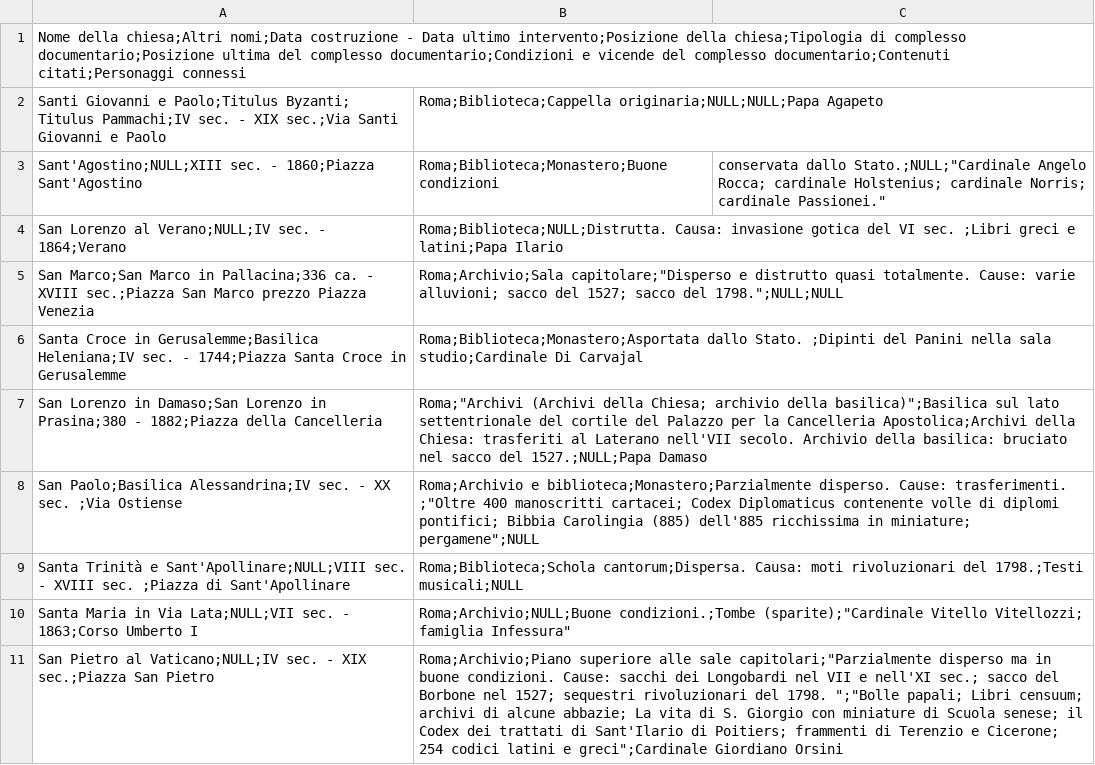
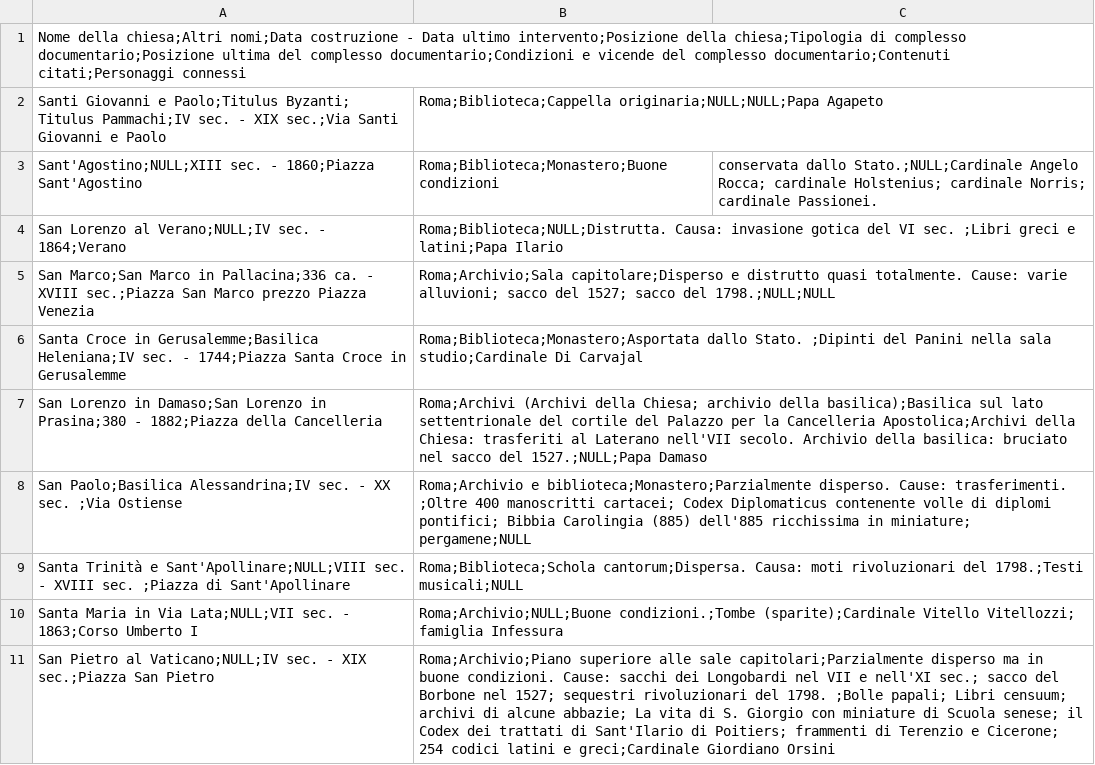
Before and after one commit to ggdrll/shwc_Tani_project, a CSV file: data/csv/og_Tani-Archives-Libraries.csv, drawn as a sheet.

Commit message:
Update og_Tani-Archives-Libraries.csv

```diff
--- a/data/csv/og_Tani-Archives-Libraries.csv
+++ b/data/csv/og_Tani-Archives-Libraries.csv
@@ -2,10 +2,10 @@
 Santi Giovanni e Paolo;Titulus Byzanti; Titulus Pammachi;IV sec. - XIX sec.;Via Santi Giovanni e Paolo, Roma;Biblioteca;Cappella originaria;NULL;NULL;Papa Agapeto
-Sant'Agostino;NULL;XIII sec. - 1860;Piazza Sant'Agostino, Roma;Biblioteca;Monastero;Buone condizioni, conservata dallo Stato.;NULL;"Cardinale Angelo Rocca; cardinale Holstenius; cardinale Norris; cardinale Passionei."
+Sant'Agostino;NULL;XIII sec. - 1860;Piazza Sant'Agostino, Roma;Biblioteca;Monastero;Buone condizioni, conservata dallo Stato.;NULL;Cardinale Angelo Rocca; cardinale Holstenius; cardinale Norris; cardinale Passionei.
 San Lorenzo al Verano;NULL;IV sec. - 1864;Verano, Roma;Biblioteca;NULL;Distrutta. Causa: invasione gotica del VI sec. ;Libri greci e latini;Papa Ilario
-San Marco;San Marco in Pallacina;336 ca. - XVIII sec.;Piazza San Marco prezzo Piazza Venezia, Roma;Archivio;Sala capitolare;"Disperso e distrutto quasi totalmente. Cause: varie alluvioni; sacco del 1527; sacco del 1798.";NULL;NULL
+San Marco;San Marco in Pallacina;336 ca. - XVIII sec.;Piazza San Marco prezzo Piazza Venezia, Roma;Archivio;Sala capitolare;Disperso e distrutto quasi totalmente. Cause: varie alluvioni; sacco del 1527; sacco del 1798.;NULL;NULL
 Santa Croce in Gerusalemme;Basilica Heleniana;IV sec. - 1744;Piazza Santa Croce in Gerusalemme, Roma;Biblioteca;Monastero;Asportata dallo Stato. ;Dipinti del Panini nella sala studio;Cardinale Di Carvajal
-San Lorenzo in Damaso;San Lorenzo in Prasina;380 - 1882;Piazza della Cancelleria, Roma;"Archivi (Archivi della Chiesa; archivio della basilica)";Basilica sul lato settentrionale del cortile del Palazzo per la Cancelleria Apostolica;Archivi della Chiesa: trasferiti al Laterano nell'VII secolo. Archivio della basilica: bruciato nel sacco del 1527.;NULL;Papa Damaso
-San Paolo;Basilica Alessandrina;IV sec. - XX sec. ;Via Ostiense, Roma;Archivio e biblioteca;Monastero;Parzialmente disperso. Cause: trasferimenti. ;"Oltre 400 manoscritti cartacei; Codex Diplomaticus contenente volle di diplomi pontifici; Bibbia Carolingia (885) dell'885 ricchissima in miniature; pergamene";NULL
+San Lorenzo in Damaso;San Lorenzo in Prasina;380 - 1882;Piazza della Cancelleria, Roma;Archivi (Archivi della Chiesa; archivio della basilica);Basilica sul lato settentrionale del cortile del Palazzo per la Cancelleria Apostolica;Archivi della Chiesa: trasferiti al Laterano nell'VII secolo. Archivio della basilica: bruciato nel sacco del 1527.;NULL;Papa Damaso
+San Paolo;Basilica Alessandrina;IV sec. - XX sec. ;Via Ostiense, Roma;Archivio e biblioteca;Monastero;Parzialmente disperso. Cause: trasferimenti. ;Oltre 400 manoscritti cartacei; Codex Diplomaticus contenente volle di diplomi pontifici; Bibbia Carolingia (885) dell'885 ricchissima in miniature; pergamene;NULL
 Santa Trinità e Sant'Apollinare;NULL;VIII sec. - XVIII sec. ;Piazza di Sant'Apollinare, Roma;Biblioteca;Schola cantorum;Dispersa. Causa: moti rivoluzionari del 1798.;Testi musicali;NULL
-Santa Maria in Via Lata;NULL;VII sec. - 1863;Corso Umberto I, Roma;Archivio;NULL;Buone condizioni.;Tombe (sparite);"Cardinale Vitello Vitellozzi; famiglia Infessura"
-San Pietro al Vaticano;NULL;IV sec. - XIX sec.;Piazza San Pietro, Roma;Archivio;Piano superiore alle sale capitolari;"Parzialmente disperso ma in buone condizioni. Cause: sacchi dei Longobardi nel VII e nell'XI sec.; sacco del Borbone nel 1527; sequestri rivoluzionari del 1798. ";"Bolle papali; Libri censuum; archivi di alcune abbazie; La vita di S. Giorgio con miniature di Scuola senese; il Codex dei trattati di Sant'Ilario di Poitiers; frammenti di Terenzio e Cicerone; 254 codici latini e greci";Cardinale Giordiano Orsini
+Santa Maria in Via Lata;NULL;VII sec. - 1863;Corso Umberto I, Roma;Archivio;NULL;Buone condizioni.;Tombe (sparite);Cardinale Vitello Vitellozzi; famiglia Infessura
+San Pietro al Vaticano;NULL;IV sec. - XIX sec.;Piazza San Pietro, Roma;Archivio;Piano superiore alle sale capitolari;Parzialmente disperso ma in buone condizioni. Cause: sacchi dei Longobardi nel VII e nell'XI sec.; sacco del Borbone nel 1527; sequestri rivoluzionari del 1798. ;Bolle papali; Libri censuum; archivi di alcune abbazie; La vita di S. Giorgio con miniature di Scuola senese; il Codex dei trattati di Sant'Ilario di Poitiers; frammenti di Terenzio e Cicerone; 254 codici latini e greci;Cardinale Giordiano Orsini
```
